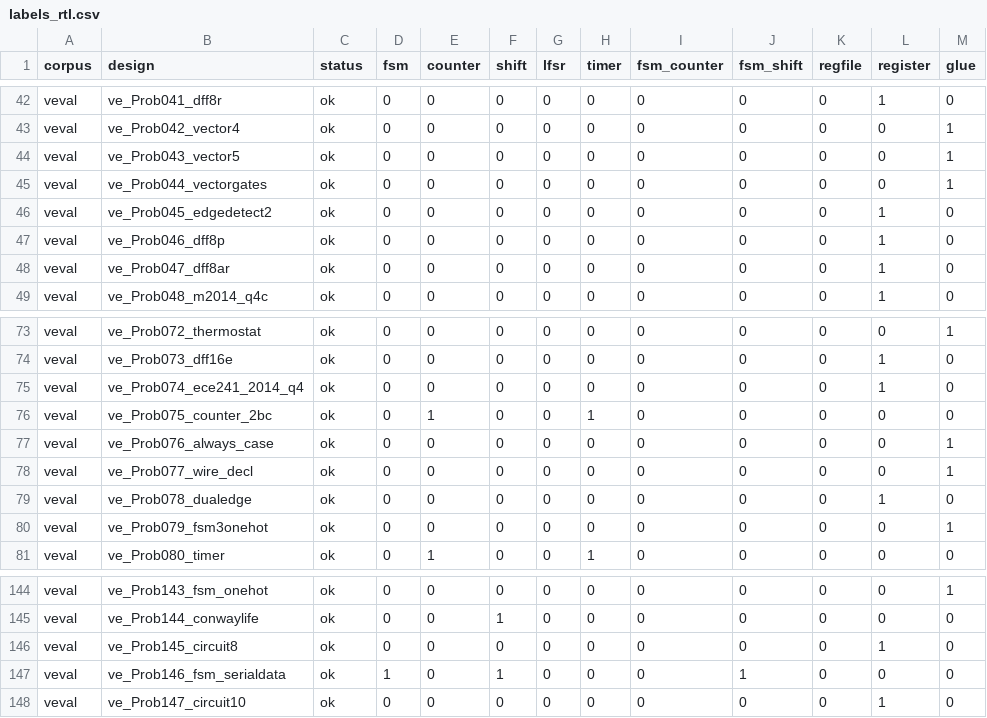
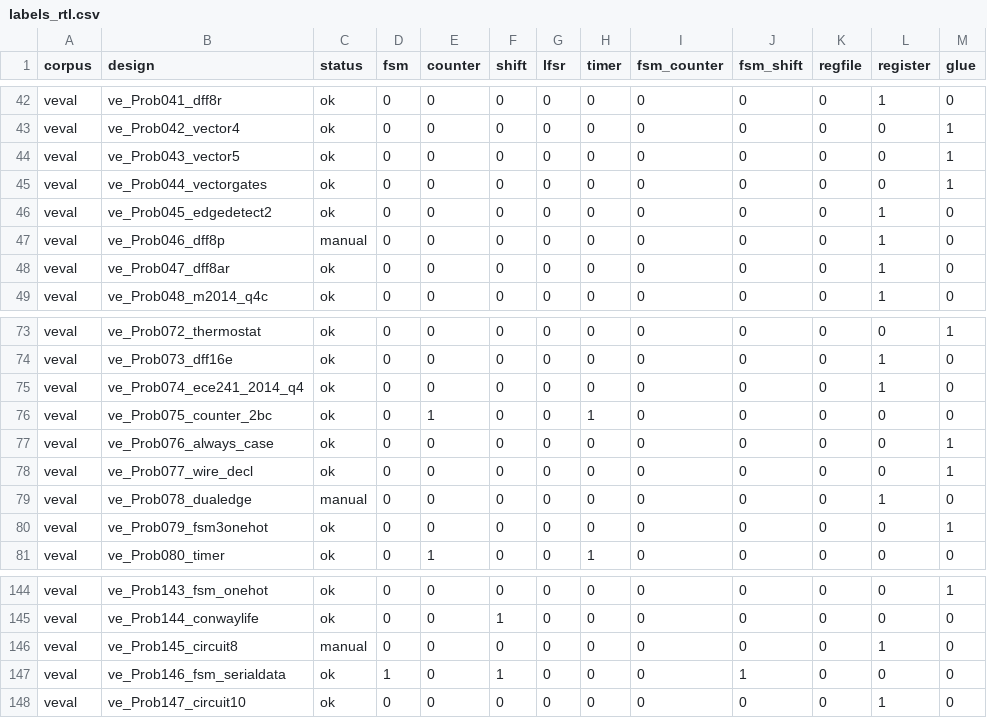
Before and after one commit to drpaj12/loki, a CSV file: experiments/l3-census/results/labels_rtl.csv, drawn as a sheet; only a part is shown, gaps mark what is left out.

```diff
--- a/experiments/l3-census/results/labels_rtl.csv
+++ b/experiments/l3-census/results/labels_rtl.csv
@@ -46,3 +46,3 @@ veval,ve_Prob044_vectorgates,ok,0,0,0,0,0,0,0,0,0,1
 veval,ve_Prob045_edgedetect2,ok,0,0,0,0,0,0,0,0,1,0
-veval,ve_Prob046_dff8p,ok,0,0,0,0,0,0,0,0,1,0
+veval,ve_Prob046_dff8p,manual,0,0,0,0,0,0,0,0,1,0
 veval,ve_Prob047_dff8ar,ok,0,0,0,0,0,0,0,0,1,0
@@ -78,3 +78,3 @@ veval,ve_Prob076_always_case,ok,0,0,0,0,0,0,0,0,0,1
 veval,ve_Prob077_wire_decl,ok,0,0,0,0,0,0,0,0,0,1
-veval,ve_Prob078_dualedge,ok,0,0,0,0,0,0,0,0,1,0
+veval,ve_Prob078_dualedge,manual,0,0,0,0,0,0,0,0,1,0
 veval,ve_Prob079_fsm3onehot,ok,0,0,0,0,0,0,0,0,0,1
@@ -145,3 +145,3 @@ veval,ve_Prob143_fsm_onehot,ok,0,0,0,0,0,0,0,0,0,1
 veval,ve_Prob144_conwaylife,ok,0,0,1,0,0,0,0,0,0,0
-veval,ve_Prob145_circuit8,ok,0,0,0,0,0,0,0,0,1,0
+veval,ve_Prob145_circuit8,manual,0,0,0,0,0,0,0,0,1,0
 veval,ve_Prob146_fsm_serialdata,ok,1,0,1,0,0,0,1,0,0,0
```
Also changed, not shown: experiments/l3-census/results/fsm_encoding.csv, experiments/l3-census/results/manual_labels.csv, 8 other files.
